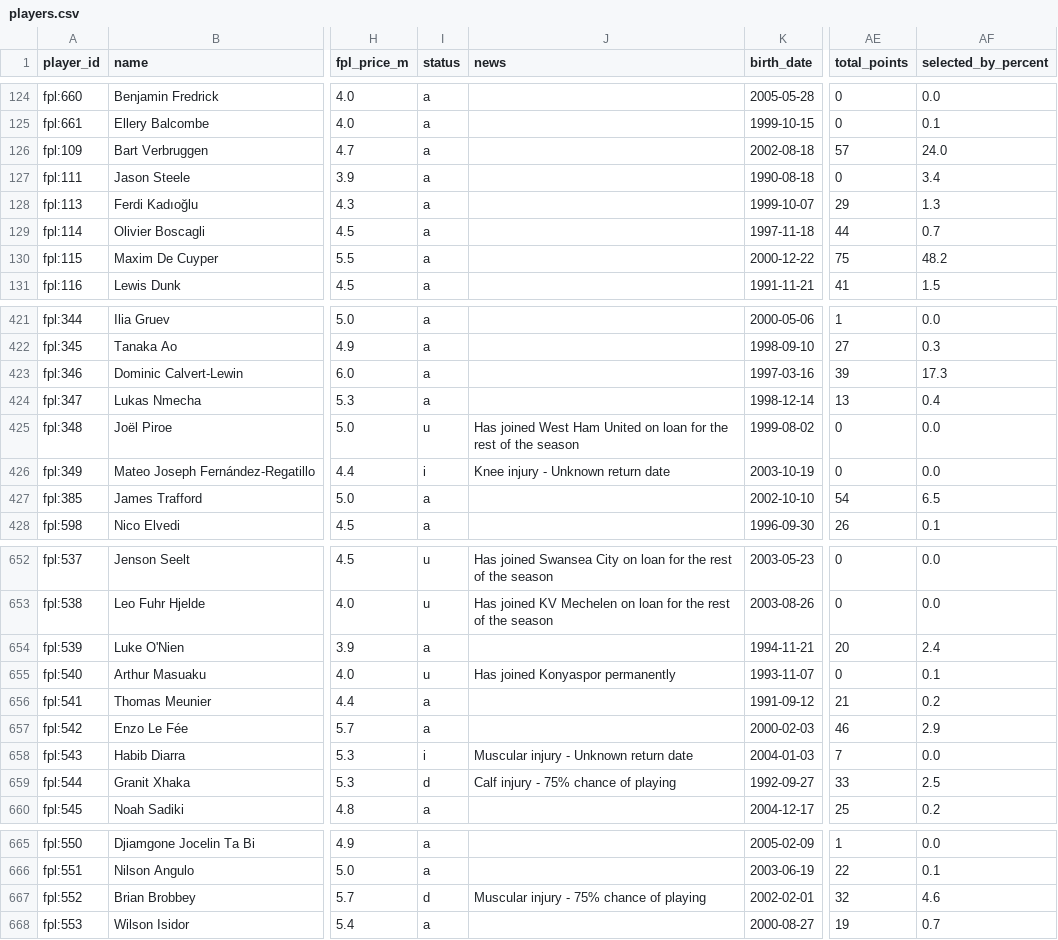
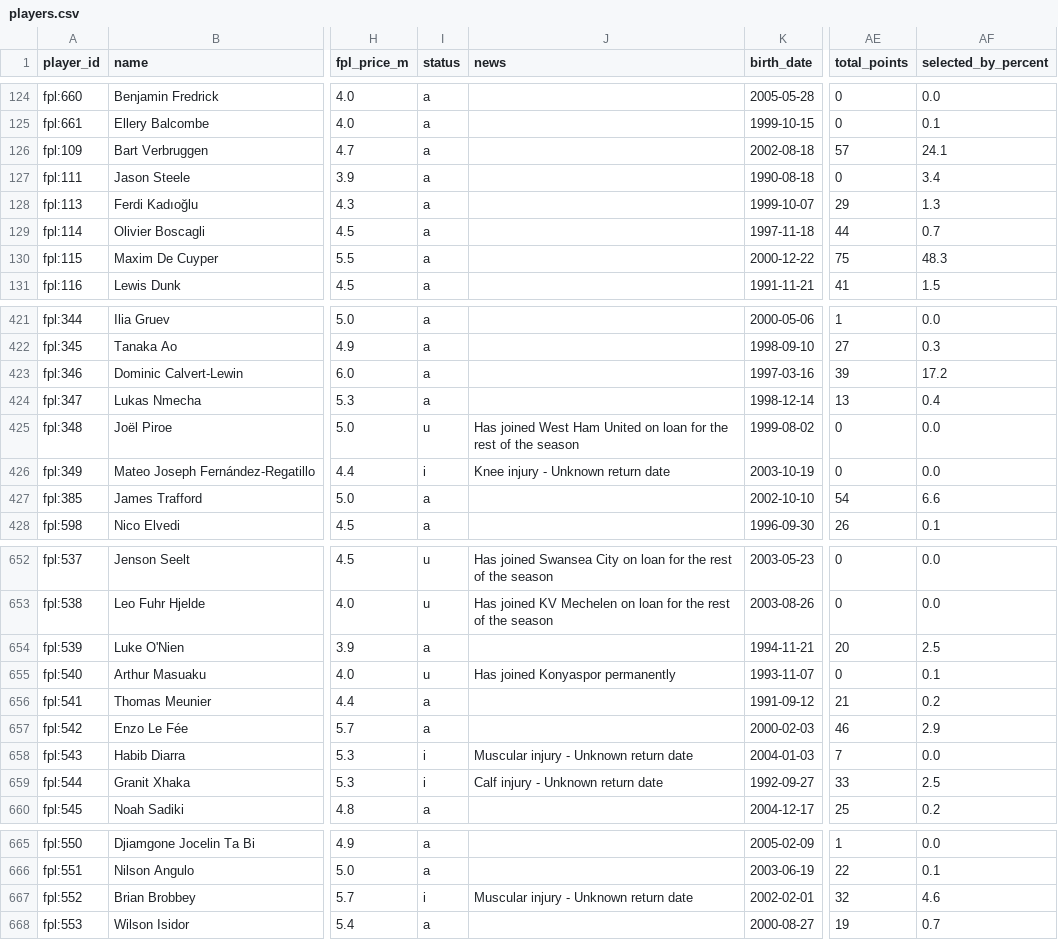
Before and after one commit to MohamedAzizAmri/PL-Scouting-ML-Platform, a CSV file: data/processed/players.csv, drawn as a sheet; only a part is shown, gaps mark what is left out; the diff covers the shown part only; the diff names each change by its address in the sheet, - before the commit and + after, or states it on an @@ line.

Commit message:
chore(data): refresh 2026-11-19

```diff
--- a/data/processed/players.csv
+++ b/data/processed/players.csv
-AF126 (selected_by_percent): 24.0
+AF126 (selected_by_percent): 24.1
-AF130 (selected_by_percent): 48.2
+AF130 (selected_by_percent): 48.3
-AF423 (selected_by_percent): 17.3
+AF423 (selected_by_percent): 17.2
-AF427 (selected_by_percent): 6.5
+AF427 (selected_by_percent): 6.6
-AF654 (selected_by_percent): 2.4
+AF654 (selected_by_percent): 2.5
-I659 (status): d
+I659 (status): i
-J659 (news): Calf injury - 75% chance of playing
+J659 (news): Calf injury - Unknown return date
-I667 (status): d
+I667 (status): i
-J667 (news): Muscular injury - 75% chance of playing
+J667 (news): Muscular injury - Unknown return date
```
Also changed, not shown: 24 edited cells elsewhere in this file, 1 other file.
